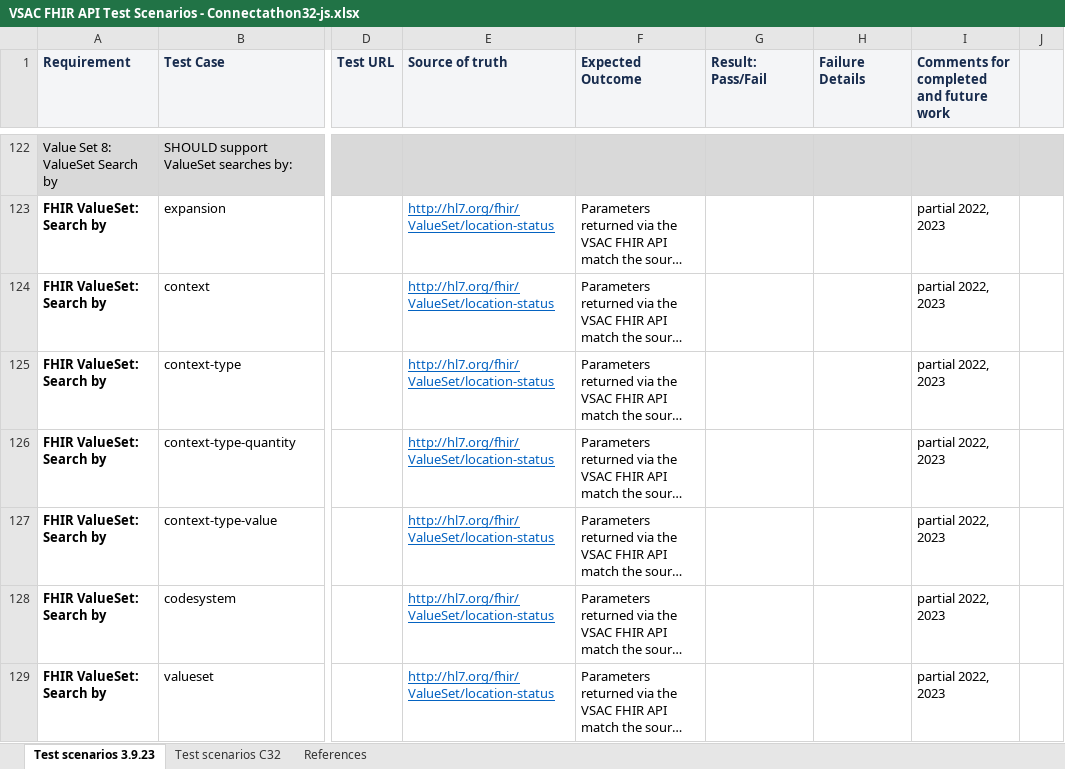
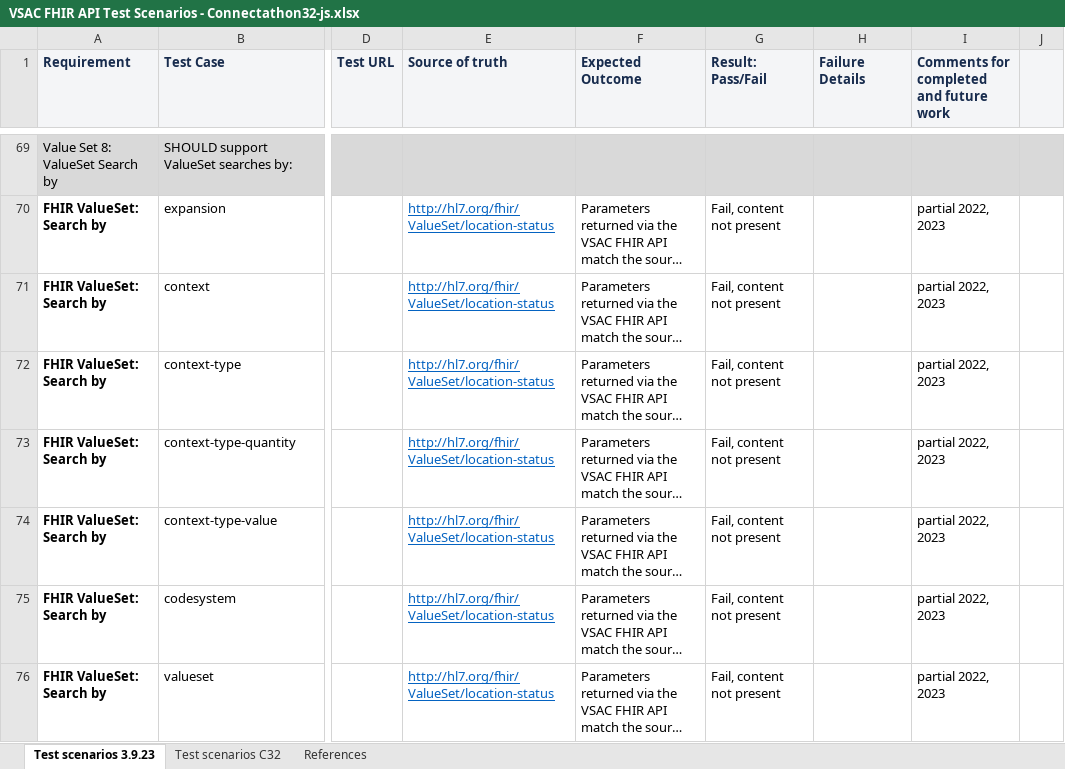
Before and after one commit to HL7/cqf-measures, an Excel workbook: thunder-tests/VSAC FHIR API Test Scenarios - Connectathon32-js.xlsx, sheet Test scenarios 3.9.23, drawn as a sheet; only a part is shown, gaps mark what is left out; long unchanged cells end in …; values as stored, in another font and other column widths than the file's, no borders; addresses are those after the commit; the diff covers the shown part only; the diff names each change by its address in the sheet, - before the commit and + after, or states it on an @@ line.

Commit message:
Updates to ThunderClient tests and Test Scenario Spreadsheet

```diff
--- a/thunder-tests/VSAC FHIR API Test Scenarios - Connectathon32-js.xlsx (sheet Test scenarios 3.9.23)
+++ b/thunder-tests/VSAC FHIR API Test Scenarios - Connectathon32-js.xlsx (sheet Test scenarios 3.9.23)
-G70:G76 (Result: Pass/Fail): (empty)
+G70:G76 (Result: Pass/Fail): Fail, content not present
```
Also changed, not shown: 1 added row, 122 removed rows and 111 edited cells elsewhere in this sheet, 1 other file.
